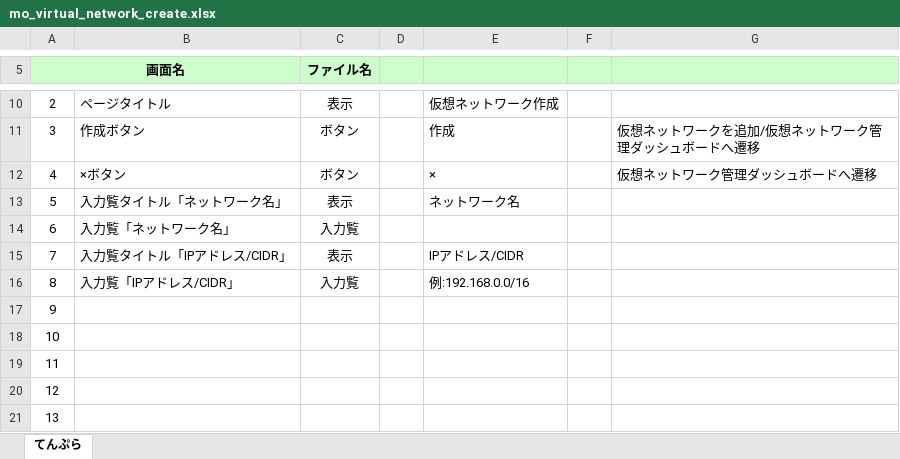
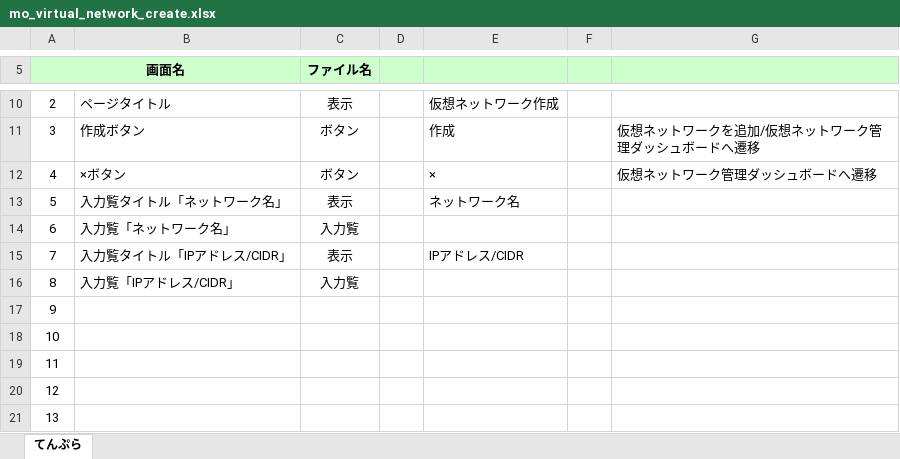
Before and after one commit to okkass/Kamata-Cloud-Infrastructure, an Excel workbook: docs/画面項目定義書/mo_virtual_network_create.xlsx, sheet てんぷら, drawn as a sheet; only a part is shown, gaps mark what is left out; values as stored, in another font and other column widths than the file's, no borders; charts and pictures not drawn; the diff names each change by its address in the sheet, - before the commit and + after, or states it on an @@ line.

Commit message:
画面項目定義修正　mo_virtual_network_create

```diff
--- a/docs/画面項目定義書/mo_virtual_network_create.xlsx (sheet てんぷら)
+++ b/docs/画面項目定義書/mo_virtual_network_create.xlsx (sheet てんぷら)
-E16: 例:192.168.0.0/16
+E16: (empty)
```
